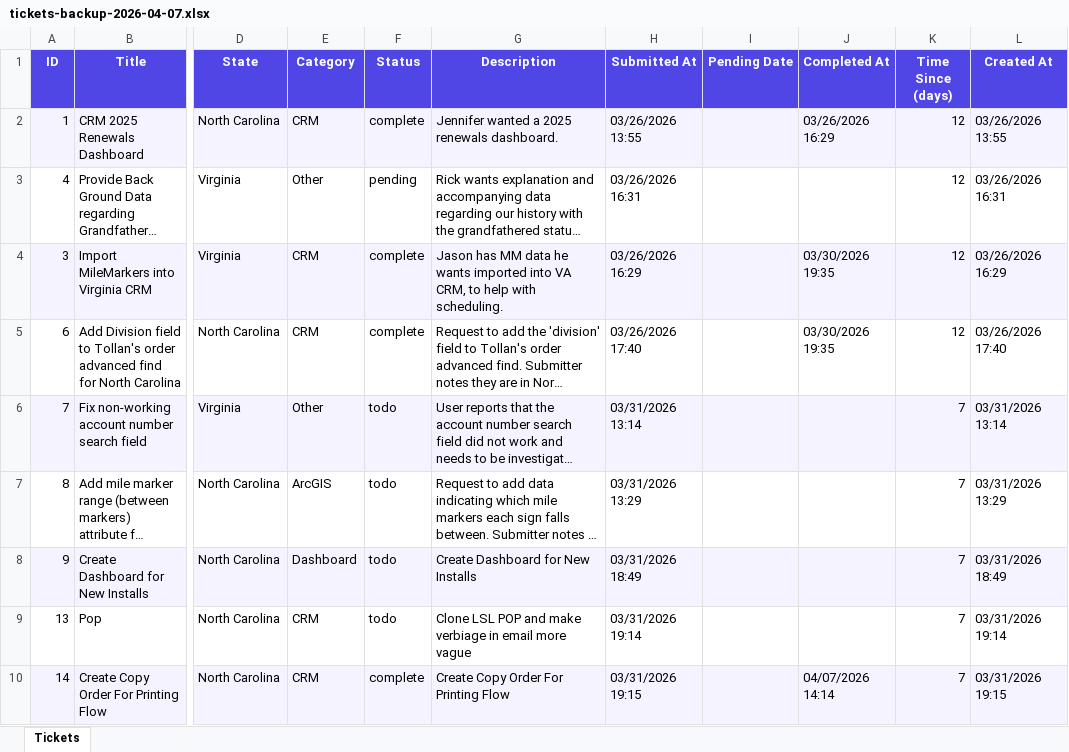
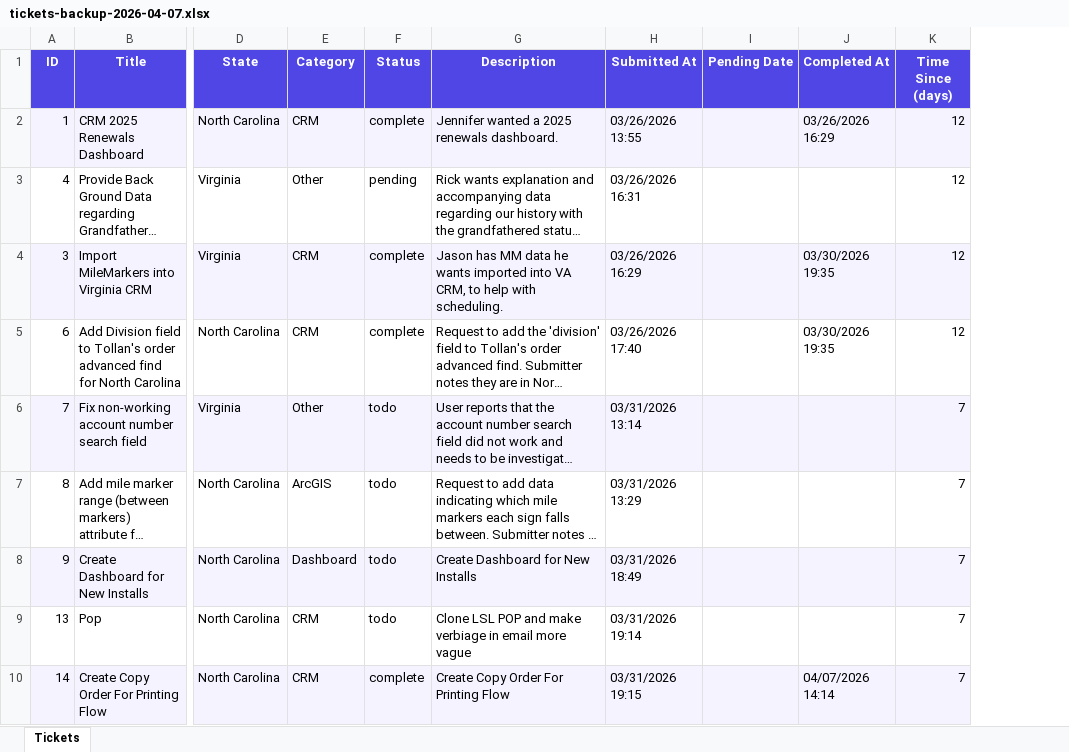
Before and after one commit to st3v0o/project-tracker, an Excel workbook: backups/tickets-backup-2026-04-07.xlsx, sheet Tickets, drawn as a sheet; only a part is shown, gaps mark what is left out; long unchanged cells end in …; values as stored, in another font and other column widths than the file's, no borders; the diff names each change by its address in the sheet, - before the commit and + after, or states it on an @@ line.

Commit message:
Add Excel export endpoint and one-time data backup (Task #1)
## Summary
Implements GET /api/tickets/export and an Export button on the dashboard.
A one-time backup snapshot is committed to backups/ for data safety.

## Backend changes
- artifacts/api-server/src/routes/tickets.ts:
  - Added GET /tickets/export route using exceljs
  - Accepts all dashboard filters as query params: state, submitter, status, category, AND search (free-text ilike on title/submitter) so export always matches exactly what is visible on the dashboard
  - Generates a styled .xlsx: purple bold header row, zebra-striped data rows, frozen header row, Excel auto-filter dropdowns, column widths calculated from actual data (not fixed), description capped at 60 chars wide
  - Columns: ID, Title, Submitter, State, Category, Status, Description, Submitted At, Pending Date, Completed At, Time Since (days)
  - Uses date-fns for consistent date formatting
  - Uses drizzle ilike/or for server-side search filtering
- artifacts/api-server/package.json: Added exceljs and date-fns

## API spec changes
- lib/api-spec/openapi.yaml: Added /tickets/export GET endpoint with all filter params including search
- Ran codegen to regenerate api-client-react and api-zod artifacts

## Frontend changes
- artifacts/project-tracker/src/pages/dashboard.tsx:
  - Added Export button to header (hidden on mobile)
  - handleExport passes all active filters including search text to the export URL
  - Uses browser anchor download trick for file download

## Backup
- backups/tickets-backup-2026-04-07.xlsx: 9.2KB snapshot of all 20 current tickets

## Deviations
- Priority column not included (priority field doesn't exist yet — Task #2)
- Column widths are computed from data length rather than true Excel auto-fit (ExcelJS doesn't support true auto-fit; this is the standard workaround)

```diff
--- a/backups/tickets-backup-2026-04-07.xlsx (sheet Tickets)
+++ b/backups/tickets-backup-2026-04-07.xlsx (sheet Tickets)
-column L (Created At), rows 2-10: 03/26/2026 13:55 | 03/26/2026 16:31 | 03/26/2026 16:29 | 03/26/2026 17:40 | 03/31/2026 13:14 | 03/31/2026 13:29 | 03/31/2026 18:49 | 03/31/2026 19:14 | 03/31/2026 19:15
```
Also changed, not shown: 8 other files.
